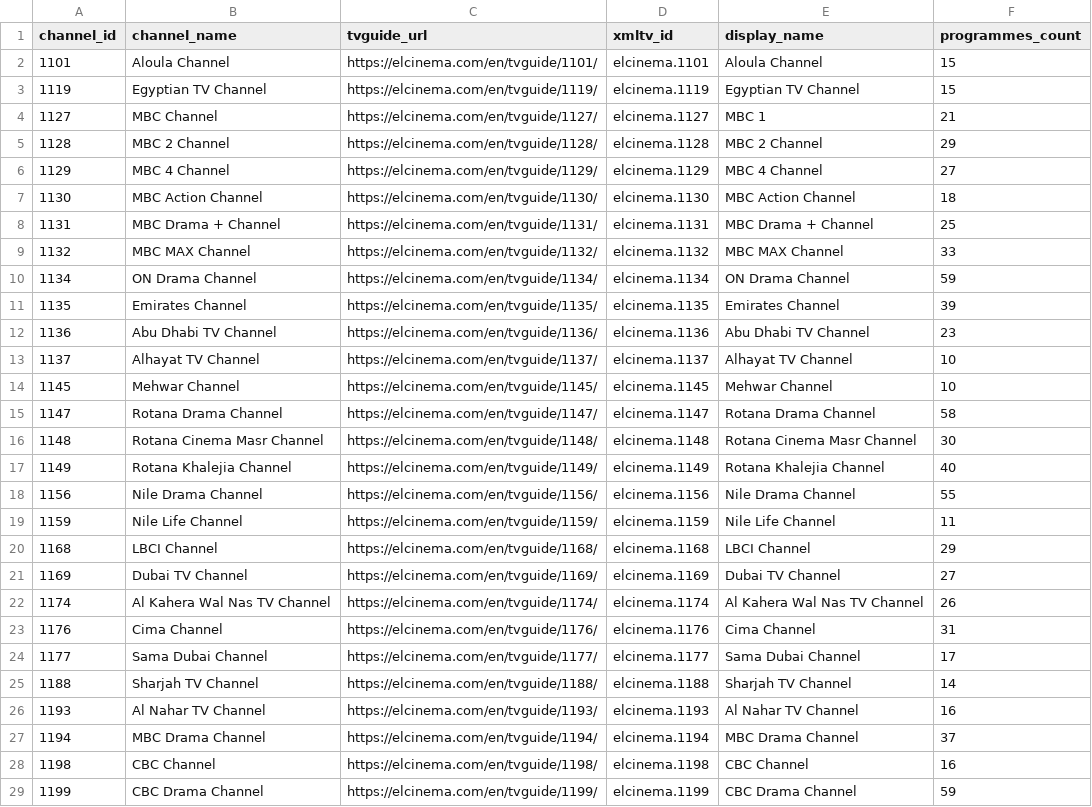
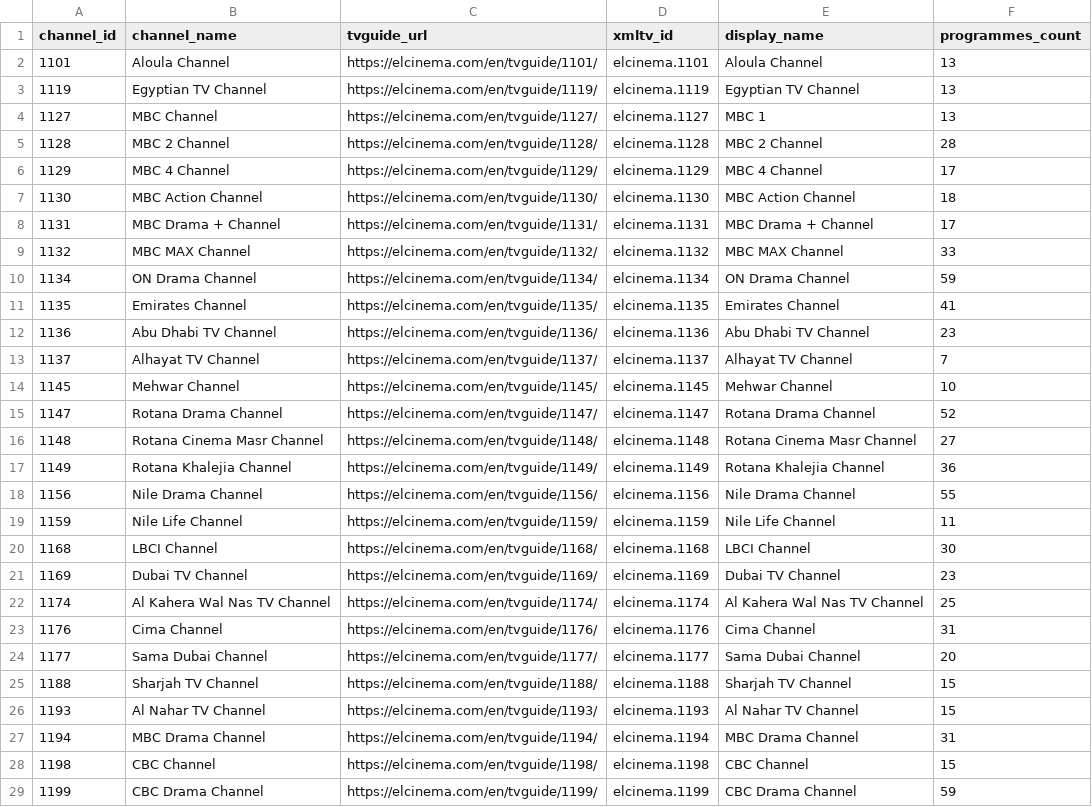
Before and after one commit to DzGreenServices/DZGreen-EPG, a CSV file: docs/ElCinema-Channel-Mapping.csv, drawn as a sheet; only a part is shown; the diff covers the shown part only.

```diff
--- a/docs/ElCinema-Channel-Mapping.csv
+++ b/docs/ElCinema-Channel-Mapping.csv
@@ -1,29 +1,29 @@
 channel_id,channel_name,tvguide_url,xmltv_id,display_name,programmes_count
-1101,Aloula Channel,https://elcinema.com/en/tvguide/1101/,elcinema.1101,Aloula Channel,15
-1119,Egyptian TV Channel,https://elcinema.com/en/tvguide/1119/,elcinema.1119,Egyptian TV Channel,15
-1127,MBC Channel,https://elcinema.com/en/tvguide/1127/,elcinema.1127,MBC 1,21
-1128,MBC 2 Channel,https://elcinema.com/en/tvguide/1128/,elcinema.1128,MBC 2 Channel,29
-1129,MBC 4 Channel,https://elcinema.com/en/tvguide/1129/,elcinema.1129,MBC 4 Channel,27
+1101,Aloula Channel,https://elcinema.com/en/tvguide/1101/,elcinema.1101,Aloula Channel,13
+1119,Egyptian TV Channel,https://elcinema.com/en/tvguide/1119/,elcinema.1119,Egyptian TV Channel,13
+1127,MBC Channel,https://elcinema.com/en/tvguide/1127/,elcinema.1127,MBC 1,13
+1128,MBC 2 Channel,https://elcinema.com/en/tvguide/1128/,elcinema.1128,MBC 2 Channel,28
+1129,MBC 4 Channel,https://elcinema.com/en/tvguide/1129/,elcinema.1129,MBC 4 Channel,17
 1130,MBC Action Channel,https://elcinema.com/en/tvguide/1130/,elcinema.1130,MBC Action Channel,18
-1131,MBC Drama + Channel,https://elcinema.com/en/tvguide/1131/,elcinema.1131,MBC Drama + Channel,25
+1131,MBC Drama + Channel,https://elcinema.com/en/tvguide/1131/,elcinema.1131,MBC Drama + Channel,17
 1132,MBC MAX Channel,https://elcinema.com/en/tvguide/1132/,elcinema.1132,MBC MAX Channel,33
 1134,ON Drama Channel,https://elcinema.com/en/tvguide/1134/,elcinema.1134,ON Drama Channel,59
-1135,Emirates Channel,https://elcinema.com/en/tvguide/1135/,elcinema.1135,Emirates Channel,39
+1135,Emirates Channel,https://elcinema.com/en/tvguide/1135/,elcinema.1135,Emirates Channel,41
 1136,Abu Dhabi TV Channel,https://elcinema.com/en/tvguide/1136/,elcinema.1136,Abu Dhabi TV Channel,23
-1137,Alhayat TV Channel,https://elcinema.com/en/tvguide/1137/,elcinema.1137,Alhayat TV Channel,10
+1137,Alhayat TV Channel,https://elcinema.com/en/tvguide/1137/,elcinema.1137,Alhayat TV Channel,7
 1145,Mehwar Channel,https://elcinema.com/en/tvguide/1145/,elcinema.1145,Mehwar Channel,10
-1147,Rotana Drama Channel,https://elcinema.com/en/tvguide/1147/,elcinema.1147,Rotana Drama Channel,58
-1148,Rotana Cinema Masr Channel,https://elcinema.com/en/tvguide/1148/,elcinema.1148,Rotana Cinema Masr Channel,30
-1149,Rotana Khalejia Channel,https://elcinema.com/en/tvguide/1149/,elcinema.1149,Rotana Khalejia Channel,40
+1147,Rotana Drama Channel,https://elcinema.com/en/tvguide/1147/,elcinema.1147,Rotana Drama Channel,52
+1148,Rotana Cinema Masr Channel,https://elcinema.com/en/tvguide/1148/,elcinema.1148,Rotana Cinema Masr Channel,27
+1149,Rotana Khalejia Channel,https://elcinema.com/en/tvguide/1149/,elcinema.1149,Rotana Khalejia Channel,36
 1156,Nile Drama Channel,https://elcinema.com/en/tvguide/1156/,elcinema.1156,Nile Drama Channel,55
 1159,Nile Life Channel,https://elcinema.com/en/tvguide/1159/,elcinema.1159,Nile Life Channel,11
-1168,LBCI Channel,https://elcinema.com/en/tvguide/1168/,elcinema.1168,LBCI Channel,29
-1169,Dubai TV Channel,https://elcinema.com/en/tvguide/1169/,elcinema.1169,Dubai TV Channel,27
-1174,Al Kahera Wal Nas TV Channel,https://elcinema.com/en/tvguide/1174/,elcinema.1174,Al Kahera Wal Nas TV Channel,26
+1168,LBCI Channel,https://elcinema.com/en/tvguide/1168/,elcinema.1168,LBCI Channel,30
+1169,Dubai TV Channel,https://elcinema.com/en/tvguide/1169/,elcinema.1169,Dubai TV Channel,23
+1174,Al Kahera Wal Nas TV Channel,https://elcinema.com/en/tvguide/1174/,elcinema.1174,Al Kahera Wal Nas TV Channel,25
 1176,Cima Channel,https://elcinema.com/en/tvguide/1176/,elcinema.1176,Cima Channel,31
-1177,Sama Dubai Channel,https://elcinema.com/en/tvguide/1177/,elcinema.1177,Sama Dubai Channel,17
-1188,Sharjah TV Channel,https://elcinema.com/en/tvguide/1188/,elcinema.1188,Sharjah TV Channel,14
-1193,Al Nahar TV Channel,https://elcinema.com/en/tvguide/1193/,elcinema.1193,Al Nahar TV Channel,16
-1194,MBC Drama Channel,https://elcinema.com/en/tvguide/1194/,elcinema.1194,MBC Drama Channel,37
-1198,CBC Channel,https://elcinema.com/en/tvguide/1198/,elcinema.1198,CBC Channel,16
+1177,Sama Dubai Channel,https://elcinema.com/en/tvguide/1177/,elcinema.1177,Sama Dubai Channel,20
+1188,Sharjah TV Channel,https://elcinema.com/en/tvguide/1188/,elcinema.1188,Sharjah TV Channel,15
+1193,Al Nahar TV Channel,https://elcinema.com/en/tvguide/1193/,elcinema.1193,Al Nahar TV Channel,15
+1194,MBC Drama Channel,https://elcinema.com/en/tvguide/1194/,elcinema.1194,MBC Drama Channel,31
+1198,CBC Channel,https://elcinema.com/en/tvguide/1198/,elcinema.1198,CBC Channel,15
 1199,CBC Drama Channel,https://elcinema.com/en/tvguide/1199/,elcinema.1199,CBC Drama Channel,59
```
Also changed, not shown: 60 edited cells elsewhere in this file, 1 other file.
